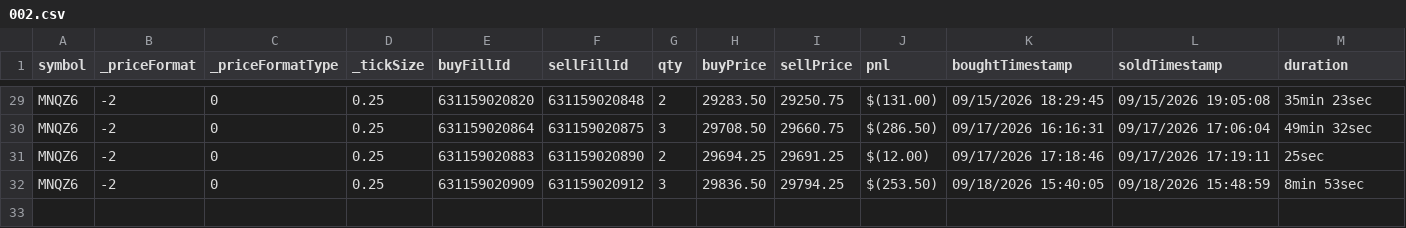
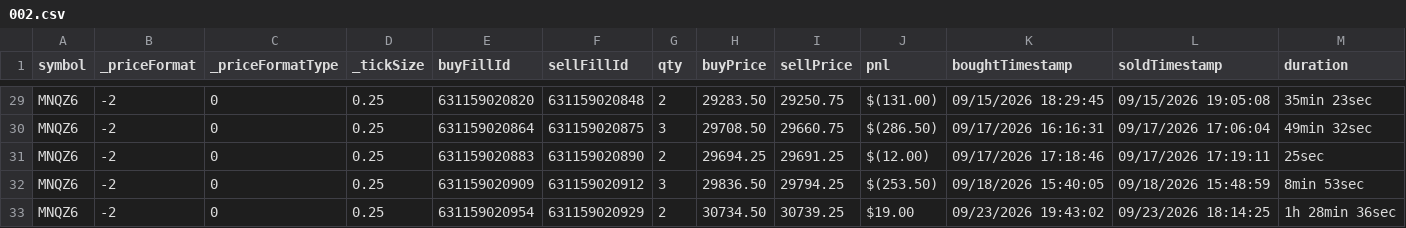
Before and after one commit to scaryseb-afk/journal-trading, a CSV file: csv/comptes/002.csv, drawn as a sheet; only a part is shown, gaps mark what is left out.

```diff
--- a/csv/comptes/002.csv
+++ b/csv/comptes/002.csv
@@ -32 +32,2 @@ MNQZ6,-2,0,0.25,631159020883,631159020890,2,29694.25,29691.25,$(12.00),09/17/202
 MNQZ6,-2,0,0.25,631159020909,631159020912,3,29836.50,29794.25,$(253.50),09/18/2026 15:40:05,09/18/2026 15:48:59,8min 53sec
+MNQZ6,-2,0,0.25,631159020954,631159020929,2,30734.50,30739.25,$19.00,09/23/2026 19:43:02,09/23/2026 18:14:25,1h 28min 36sec
```
Also changed, not shown: 2 other files.
